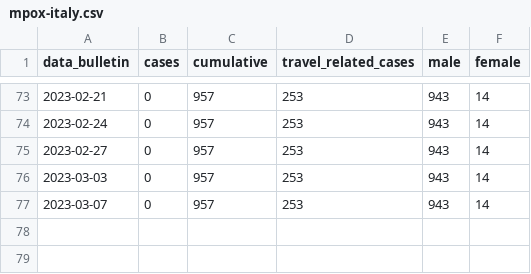
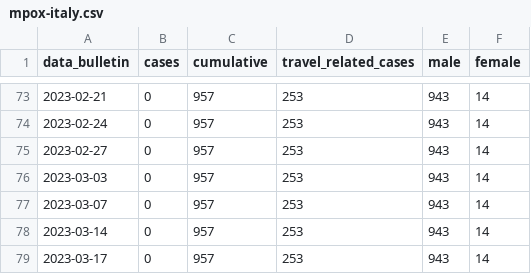
Before and after one commit to unicalportale/dati-epidemiologici, a CSV file: vaiolo-delle-scimmie/Italy/mpox-italy.csv, drawn as a sheet; only a part is shown, gaps mark what is left out; the diff names each change by its address in the sheet, - before the commit and + after, or states it on an @@ line.

```diff
--- a/vaiolo-delle-scimmie/Italy/mpox-italy.csv
+++ b/vaiolo-delle-scimmie/Italy/mpox-italy.csv
+row 78: 2023-03-14 | 0 | 957 | 253 | 943 | 14
+row 79: 2023-03-17 | 0 | 957 | 253 | 943 | 14
```
Also changed, not shown: vaiolo-delle-scimmie/Italy/mpox-region.csv.
